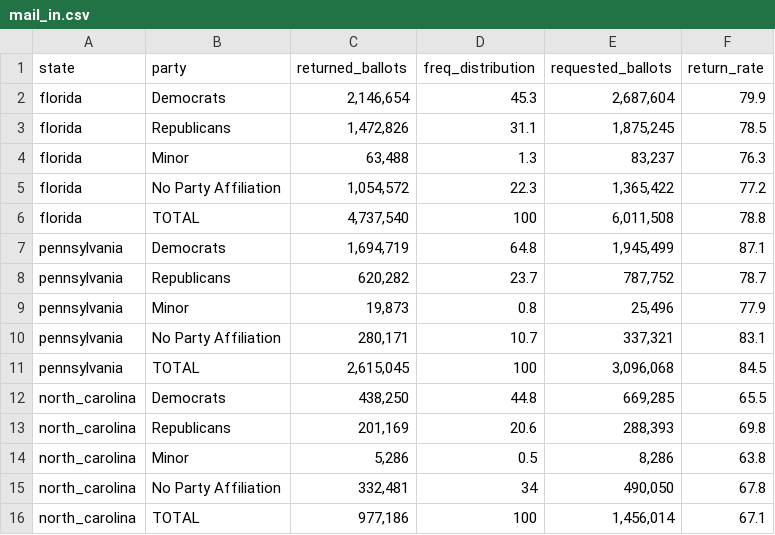
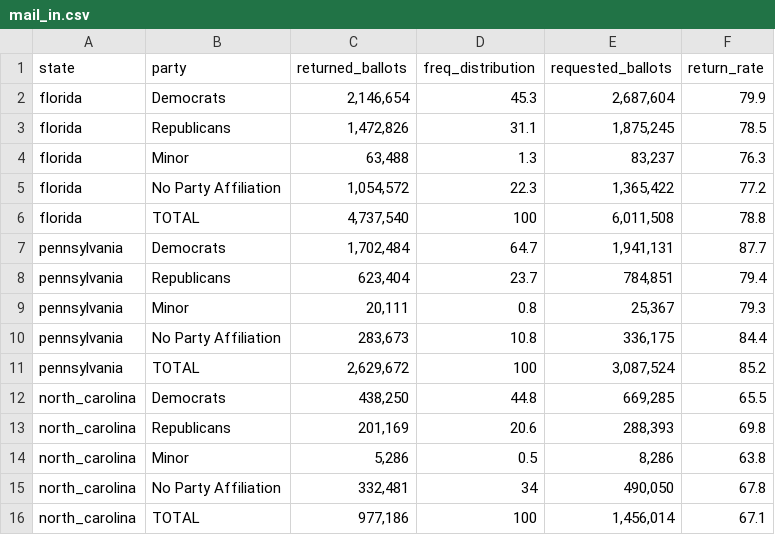
Before and after one commit to sandralu97/p8105_final.github.io, a CSV file: data/mail_in.csv, drawn as a sheet; only a part is shown.

```diff
--- a/data/mail_in.csv
+++ b/data/mail_in.csv
@@ -6,7 +6,7 @@ florida,No Party Affiliation,"1,054,572",22.3,"1,365,422",77.2
 florida,TOTAL,"4,737,540",100,"6,011,508",78.8
-pennsylvania,Democrats,"1,694,719",64.8,"1,945,499",87.1
-pennsylvania,Republicans,"620,282",23.7,"787,752",78.7
-pennsylvania,Minor,"19,873",0.8,"25,496",77.9
-pennsylvania,No Party Affiliation,"280,171",10.7,"337,321",83.1
-pennsylvania,TOTAL,"2,615,045",100,"3,096,068",84.5
+pennsylvania,Democrats,"1,702,484",64.7,"1,941,131",87.7
+pennsylvania,Republicans,"623,404",23.7,"784,851",79.4
+pennsylvania,Minor,"20,111",0.8,"25,367",79.3
+pennsylvania,No Party Affiliation,"283,673",10.8,"336,175",84.4
+pennsylvania,TOTAL,"2,629,672",100,"3,087,524",85.2
 north_carolina,Democrats,"438,250",44.8,"669,285",65.5
```
Also changed, not shown: 26 other files.
